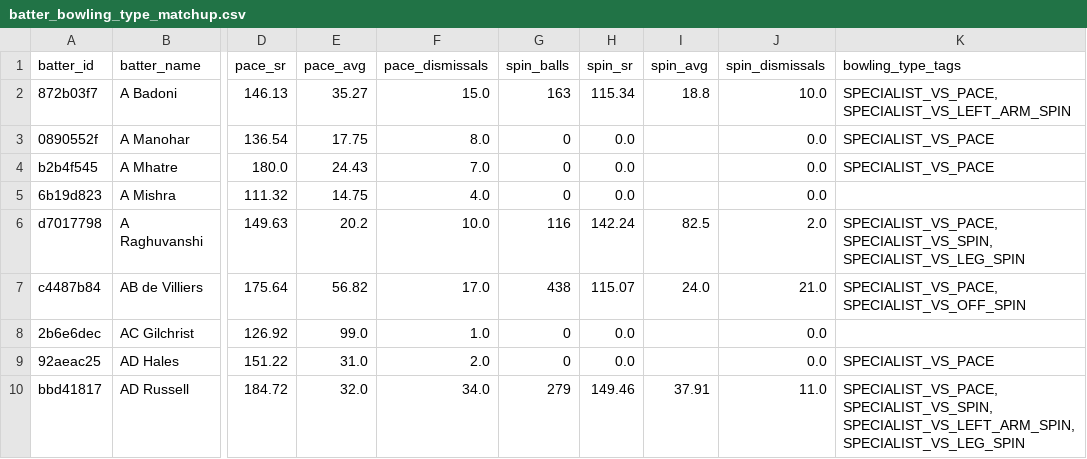
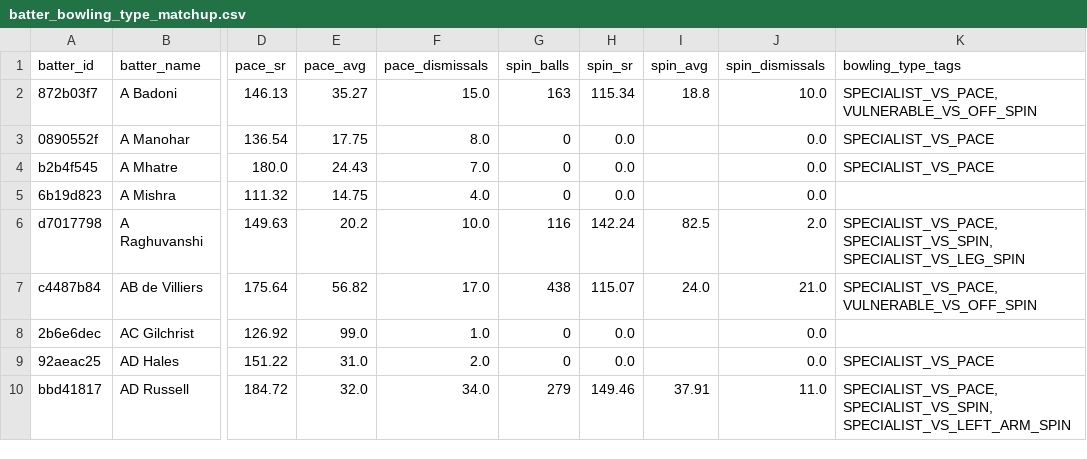
Before and after one commit to dwijesh-r/cricket-playbook, a CSV file: outputs/batter_bowling_type_matchup.csv, drawn as a sheet; only a part is shown, gaps mark what is left out; the diff covers the shown part only; the diff names each change by its address in the sheet, - before the commit and + after, or states it on an @@ line.

```diff
--- a/outputs/batter_bowling_type_matchup.csv
+++ b/outputs/batter_bowling_type_matchup.csv
-K2 (bowling_type_tags): SPECIALIST_VS_PACE, SPECIALIST_VS_LEFT_ARM_SPIN
+K2 (bowling_type_tags): SPECIALIST_VS_PACE, VULNERABLE_VS_OFF_SPIN
-K7 (bowling_type_tags): SPECIALIST_VS_PACE, SPECIALIST_VS_OFF_SPIN
+K7 (bowling_type_tags): SPECIALIST_VS_PACE, VULNERABLE_VS_OFF_SPIN
-K10 (bowling_type_tags): SPECIALIST_VS_PACE, SPECIALIST_VS_SPIN, SPECIALIST_VS_LEFT_ARM_SPIN, SPECIALIST_VS_LEG_SPIN
+K10 (bowling_type_tags): SPECIALIST_VS_PACE, SPECIALIST_VS_SPIN, SPECIALIST_VS_LEFT_ARM_SPIN
```
Also changed, not shown: 63 edited cells elsewhere in this file, 13 other files.
